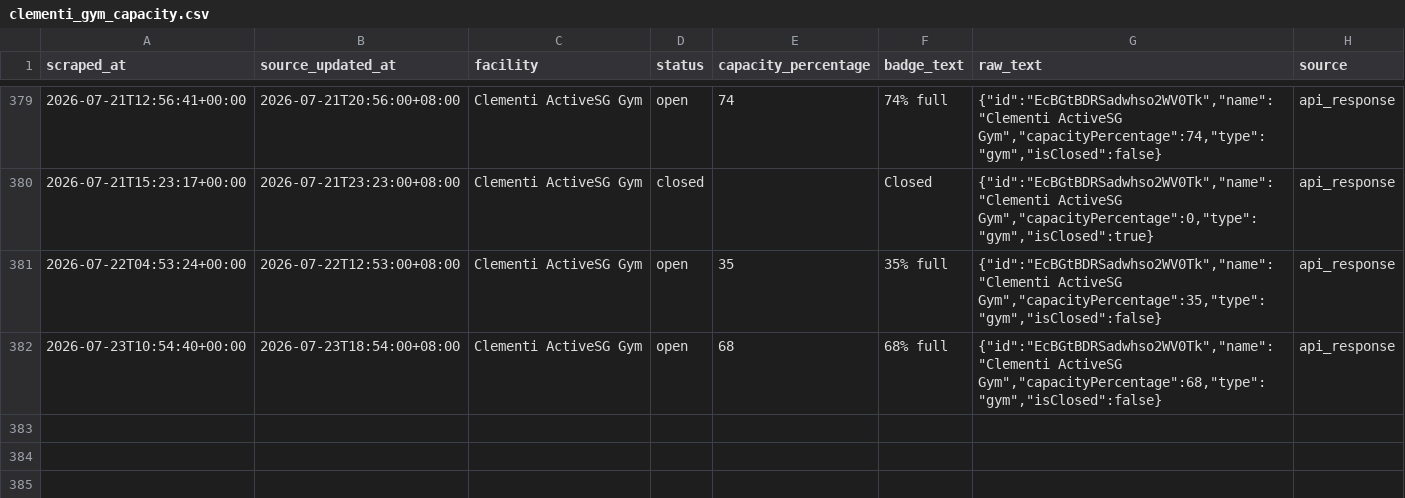
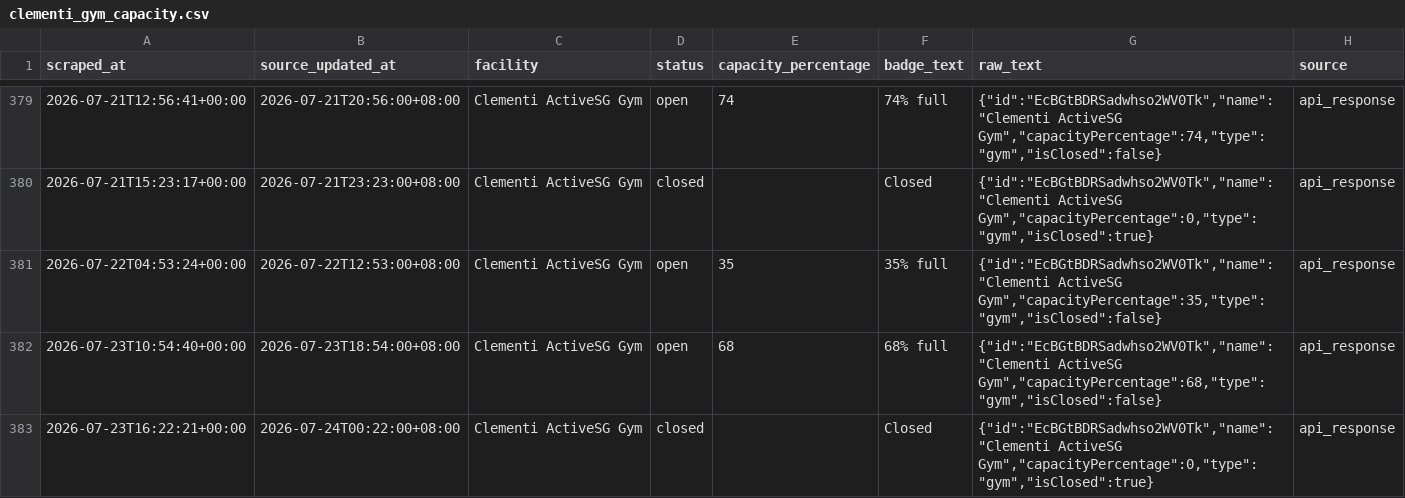
Before and after one commit to sappyscooper/activesg-clementi-gym-monitor, a CSV file: public/data/clementi_gym_capacity.csv, drawn as a sheet; only a part is shown, gaps mark what is left out; the diff names each change by its address in the sheet, - before the commit and + after, or states it on an @@ line.

```diff
--- a/public/data/clementi_gym_capacity.csv
+++ b/public/data/clementi_gym_capacity.csv
+row 383: 2026-07-23T16:22:21+00:00 | 2026-07-24T00:22:00+08:00 | Clementi ActiveSG Gym | closed |  | Closed | {"id":"EcBGtBDRSadwhso2WV0Tk","name":"Clementi ActiveSG Gym","capacityPercentage":0,"type":"gym","isClosed":true} | api_response
```
Also changed, not shown: 2 other files.
